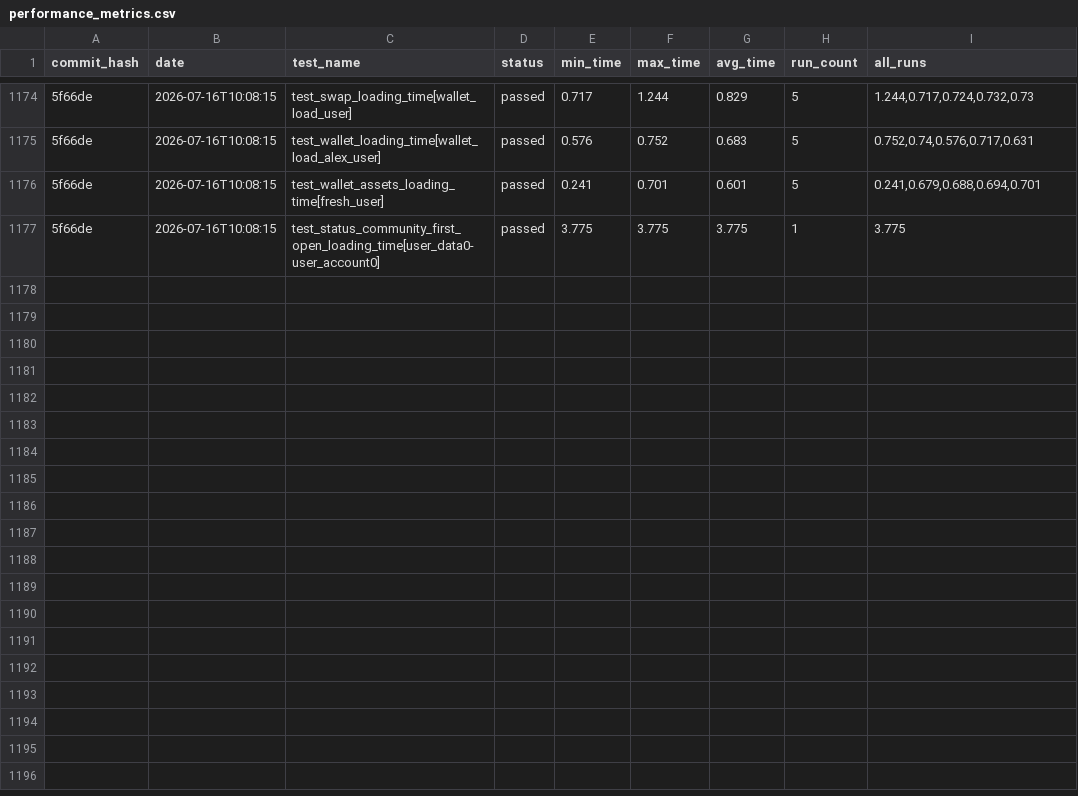
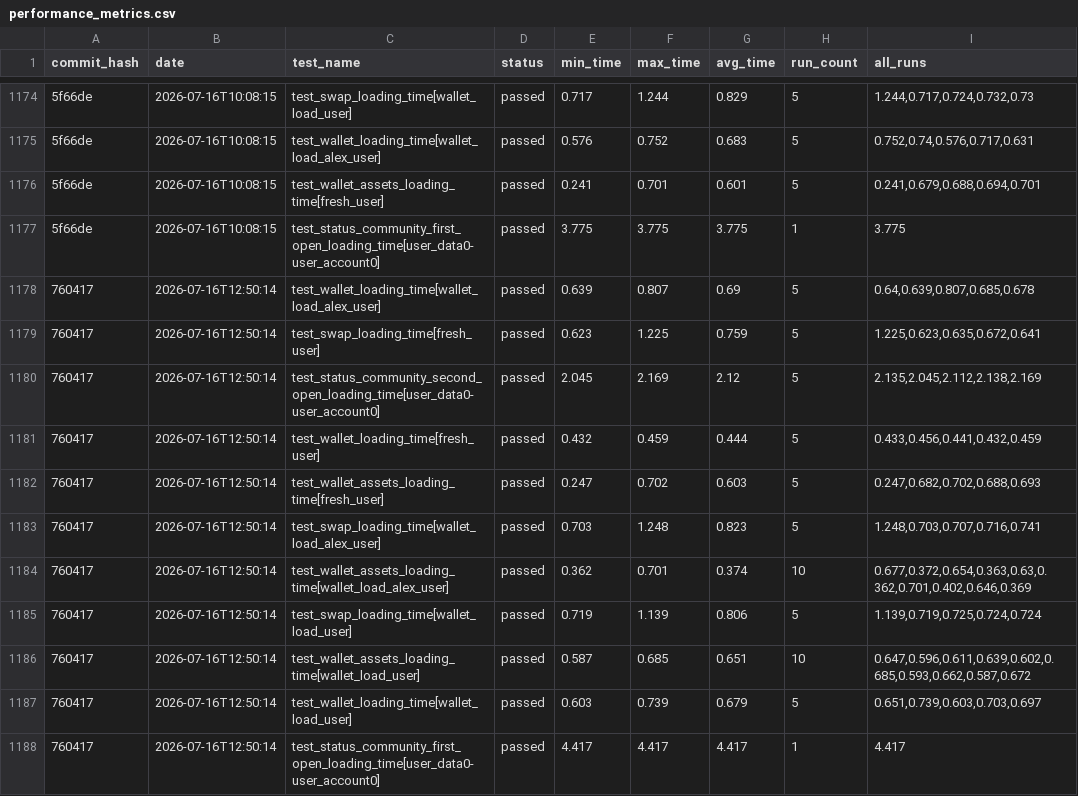
Before and after one commit to status-im/status-app-benchmarks, a CSV file: data/performance_metrics.csv, drawn as a sheet; only a part is shown, gaps mark what is left out; the diff names each change by its address in the sheet, - before the commit and + after, or states it on an @@ line.

Commit message:
Add benchmark results for commit 760417

```diff
--- a/data/performance_metrics.csv
+++ b/data/performance_metrics.csv
+row 1178: 760417 | 2026-07-16T12:50:14 | test_wallet_loading_time[wallet_load_alex_user] | passed | 0.639 | 0.807 | 0.69 | 5 | 0.64,0.639,0.807,0.685,0.678
+row 1179: 760417 | 2026-07-16T12:50:14 | test_swap_loading_time[fresh_user] | passed | 0.623 | 1.225 | 0.759 | 5 | 1.225,0.623,0.635,0.672,0.641
+row 1180: 760417 | 2026-07-16T12:50:14 | test_status_community_second_open_loading_time[user_data0-user_account0] | passed | 2.045 | 2.169 | 2.12 | 5 | 2.135,2.045,2.112,2.138,2.169
+row 1181: 760417 | 2026-07-16T12:50:14 | test_wallet_loading_time[fresh_user] | passed | 0.432 | 0.459 | 0.444 | 5 | 0.433,0.456,0.441,0.432,0.459
+row 1182: 760417 | 2026-07-16T12:50:14 | test_wallet_assets_loading_time[fresh_user] | passed | 0.247 | 0.702 | 0.603 | 5 | 0.247,0.682,0.702,0.688,0.693
+row 1183: 760417 | 2026-07-16T12:50:14 | test_swap_loading_time[wallet_load_alex_user] | passed | 0.703 | 1.248 | 0.823 | 5 | 1.248,0.703,0.707,0.716,0.741
+row 1184: 760417 | 2026-07-16T12:50:14 | test_wallet_assets_loading_time[wallet_load_alex_user] | passed | 0.362 | 0.701 | 0.374 | 10 | 0.677,0.372,0.654,0.363,0.63,0.362,0.701,0.402,0.646,0.369
+row 1185: 760417 | 2026-07-16T12:50:14 | test_swap_loading_time[wallet_load_user] | passed | 0.719 | 1.139 | 0.806 | 5 | 1.139,0.719,0.725,0.724,0.724
+row 1186: 760417 | 2026-07-16T12:50:14 | test_wallet_assets_loading_time[wallet_load_user] | passed | 0.587 | 0.685 | 0.651 | 10 | 0.647,0.596,0.611,0.639,0.602,0.685,0.593,0.662,0.587,0.672
+row 1187: 760417 | 2026-07-16T12:50:14 | test_wallet_loading_time[wallet_load_user] | passed | 0.603 | 0.739 | 0.679 | 5 | 0.651,0.739,0.603,0.703,0.697
+row 1188: 760417 | 2026-07-16T12:50:14 | test_status_community_first_open_loading_time[user_data0-user_account0] | passed | 4.417 | 4.417 | 4.417 | 1 | 4.417
```
Also changed, not shown: data/cpu_metrics.csv, data/ram_metrics.csv, 34 other files.
